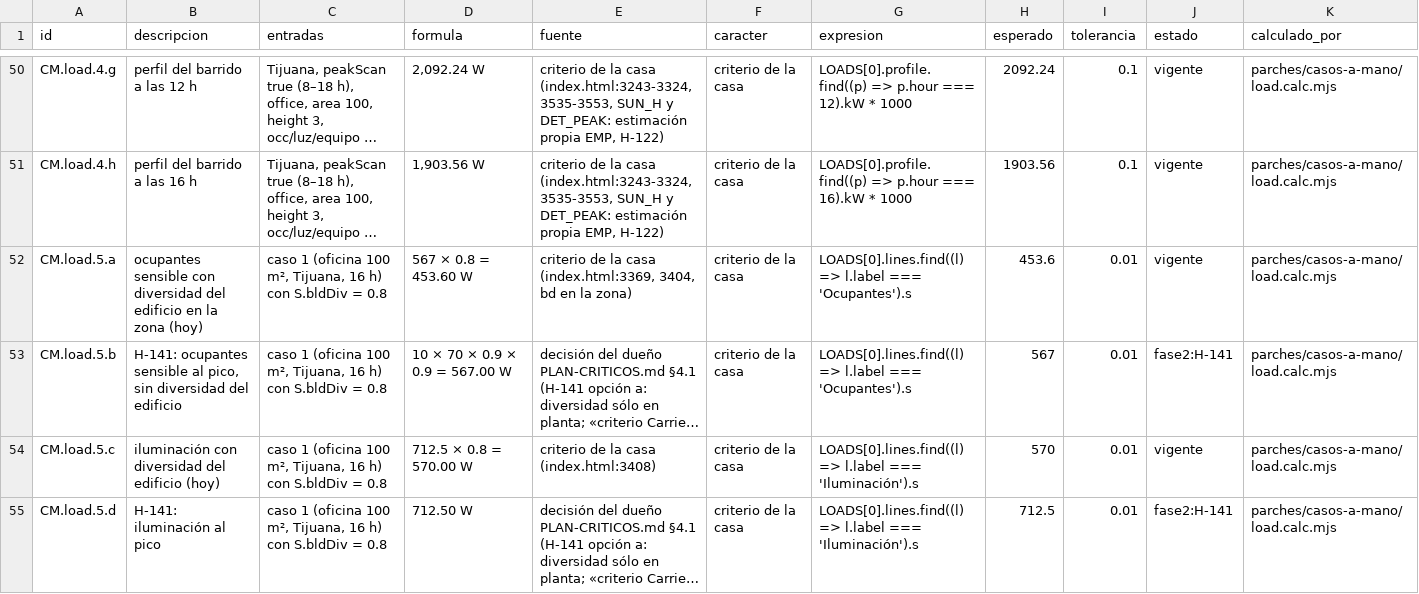
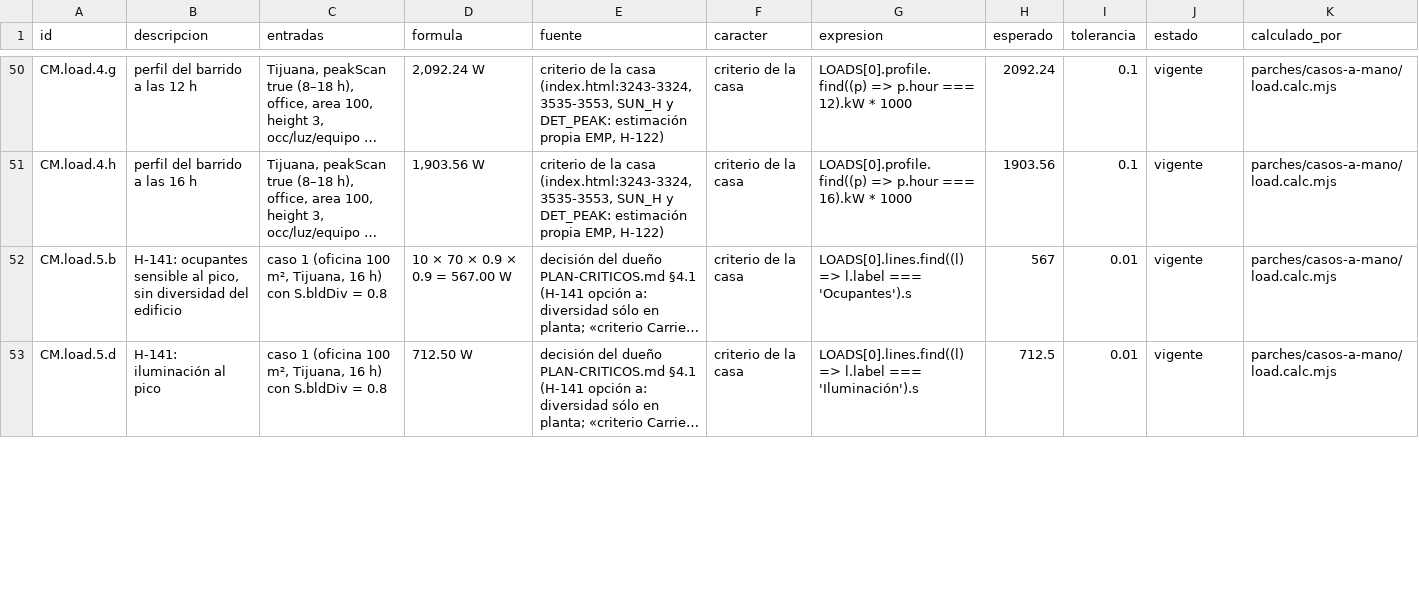
Before and after one commit to loubetrnl-star/Emp_Suite, a CSV file: parches/casos-a-mano/load.csv, drawn as a sheet; only a part is shown, gaps mark what is left out; long unchanged cells end in …; removed rows and columns are numbered as before the commit, all else as after; the diff covers the shown part only; the diff names each change by its address in the sheet, - before the commit and + after, or states it on an @@ line.

```diff
--- a/parches/casos-a-mano/load.csv
+++ b/parches/casos-a-mano/load.csv
-row 52: CM.load.5.a | ocupantes sensible con diversidad del edificio en la zona (hoy) | caso 1 (oficina 100 m², Tijuana, 16 h) con S.bldDiv = 0.8 | 567 × 0.8 = 453.60 W | criterio de la casa (index.html:3369, 3404, bd en la zona) | criterio de la casa | LOADS[0].lines.find((l) => l.label === 'Ocupantes').s | 453.6 | 0.01 | vigente | parches/casos-a-mano/load.calc.mjs
-J52 (estado): fase2:H-141
+J52 (estado): vigente
-row 54: CM.load.5.c | iluminación con diversidad del edificio (hoy) | caso 1 (oficina 100 m², Tijuana, 16 h) con S.bldDiv = 0.8 | 712.5 × 0.8 = 570.00 W | criterio de la casa (index.html:3408) | criterio de la casa | LOADS[0].lines.find((l) => l.label === 'Iluminación').s | 570 | 0.01 | vigente | parches/casos-a-mano/load.calc.mjs
-J53 (estado): fase2:H-141
+J53 (estado): vigente
```
Also changed, not shown: 1 removed row and 7 edited cells elsewhere in this file, 8 other files.
